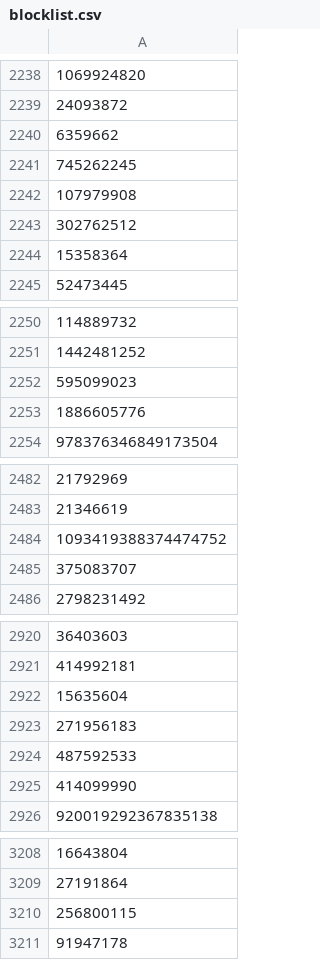
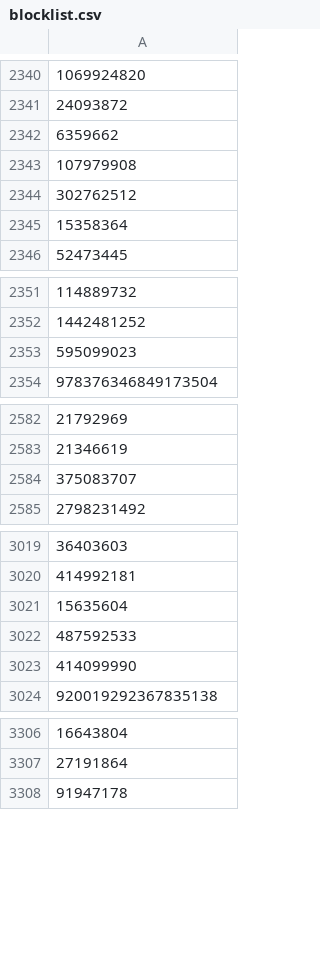
Before and after one commit to ssrzz/blocklist, a CSV file: blocklist.csv, drawn as a sheet; only a part is shown, gaps mark what is left out; the diff covers the shown part only.

```diff
--- a/blocklist.csv
+++ b/blocklist.csv
@@ -2240,3 +2342,2 @@
 6359662
-745262245
 107979908
@@ -2252,3 +2353,2 @@
 595099023
-1886605776
 978376346849173504
@@ -2483,3 +2583,2 @@
 21346619
-1093419388374474752
 375083707
@@ -2922,3 +3021,2 @@
 15635604
-271956183
 487592533
@@ -3209,3 +3307,2 @@
 27191864
-256800115
 91947178
```
Also changed, not shown: 105 added rows, 3 removed rows, 2 moved rows and 1 edited cell elsewhere in this file, 2 other files.
